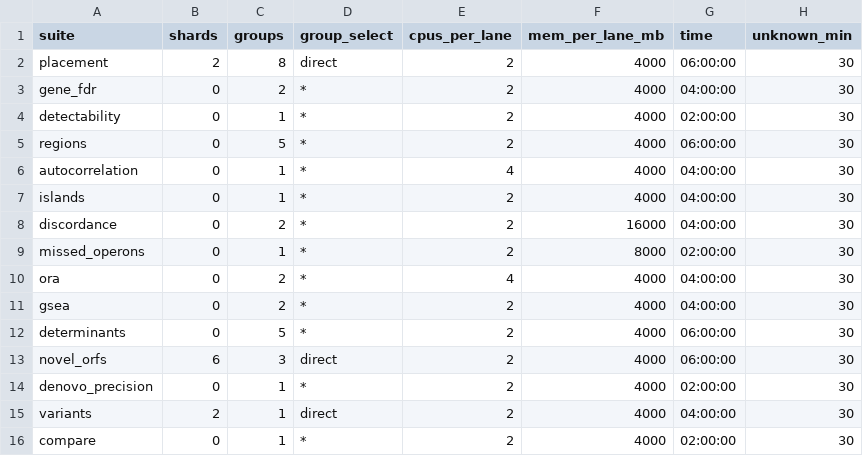
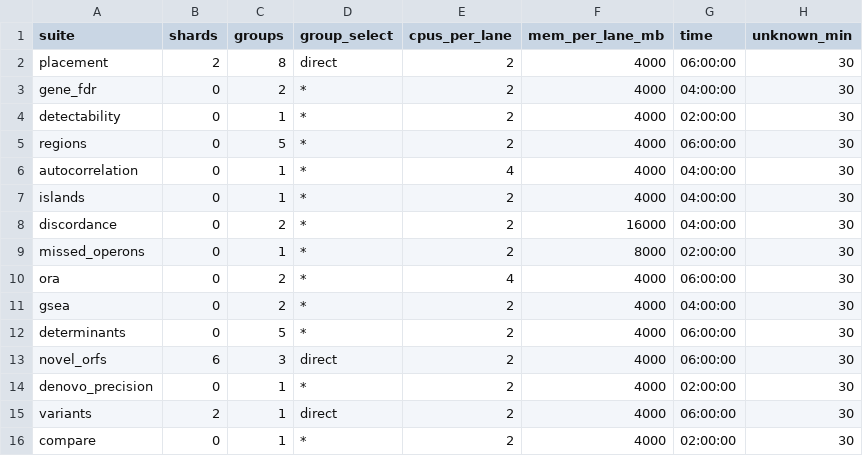
Before and after one commit to khoa-yelo/giap, a TSV file: scripts/slurm/calibration_plan.tsv, drawn as a sheet.

```diff
--- a/scripts/slurm/calibration_plan.tsv
+++ b/scripts/slurm/calibration_plan.tsv
@@ -9,3 +9,3 @@ discordance	0	2	*	2	16000	04:00:00	30
 missed_operons	0	1	*	2	8000	02:00:00	30
-ora	0	2	*	4	4000	04:00:00	30
+ora	0	2	*	4	4000	06:00:00	30
 gsea	0	2	*	2	4000	04:00:00	30
@@ -14,3 +14,3 @@ novel_orfs	6	3	direct	2	4000	06:00:00	30
 denovo_precision	0	1	*	2	4000	02:00:00	30
-variants	2	1	direct	2	4000	04:00:00	30
+variants	2	1	direct	2	4000	06:00:00	30
 compare	0	1	*	2	4000	02:00:00	30
```
Also changed, not shown: 2 other files.
